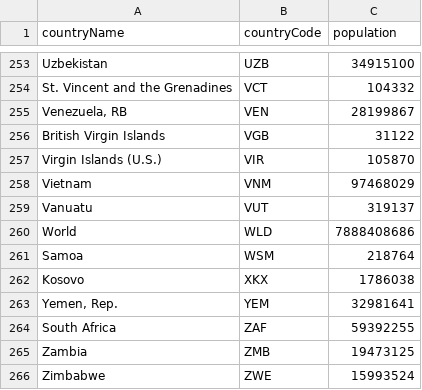
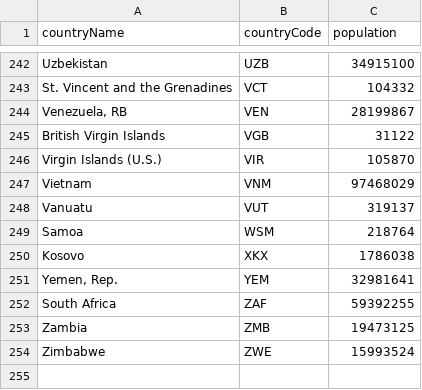
Before and after one commit to AmirhosseinAzimyzadeh/global_viz, a CSV file: public/data/population.csv, drawn as a sheet; only a part is shown, gaps mark what is left out; the diff covers the shown part only; the diff names each change by its address in the sheet, - before the commit and + after, or states it on an @@ line.

```diff
--- a/public/data/population.csv
+++ b/public/data/population.csv
-row 260: World | WLD | 7888408686
```
Also changed, not shown: 11 removed rows elsewhere in this file.
